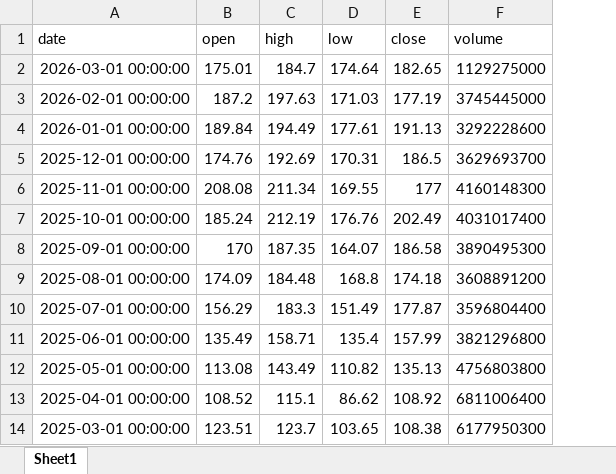
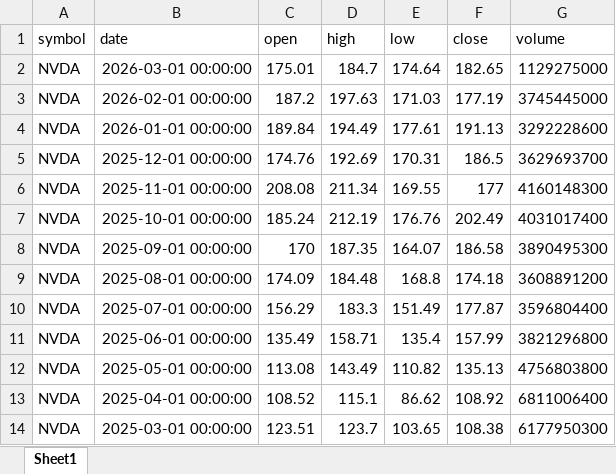
Before and after one commit to arslanmit/Finance, an Excel workbook: data/generated/nvda.xlsx, sheet Sheet1, drawn as a sheet; only a part is shown; values as stored, in another font and other column widths than the file's, no borders; the diff names each change by its address in the sheet, - before the commit and + after, or states it on an @@ line.

Commit message:
Add symbol column to outputs

```diff
--- a/data/generated/nvda.xlsx (sheet Sheet1)
+++ b/data/generated/nvda.xlsx (sheet Sheet1)
+column A (symbol), rows 2-14: all NVDA
```
Also changed, not shown: data/generated/dher_de.xlsx, data/sp500_raw_data.xlsx, 18 other files.
